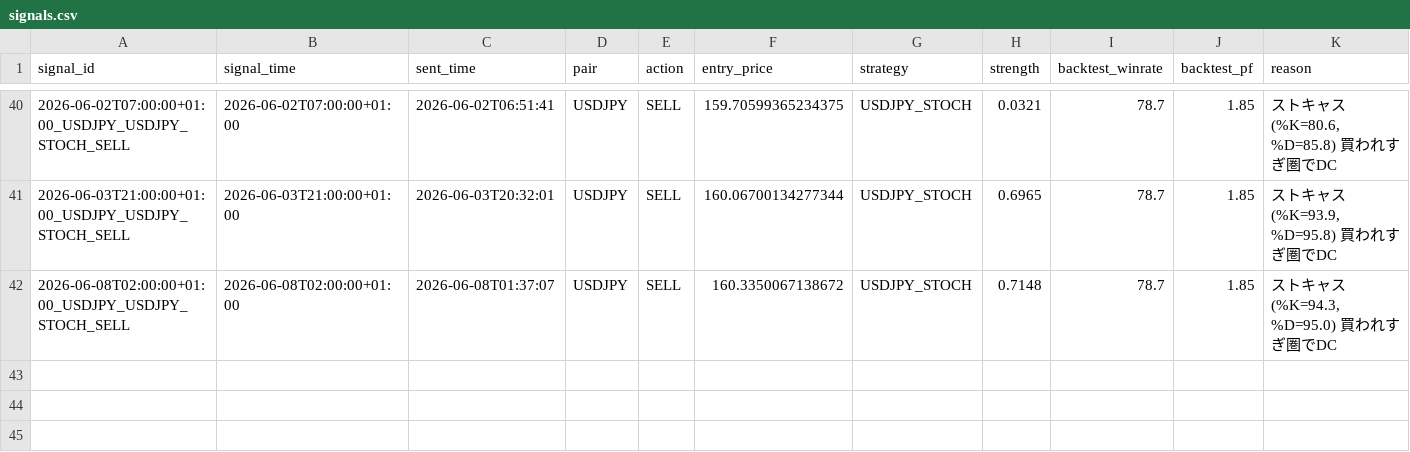
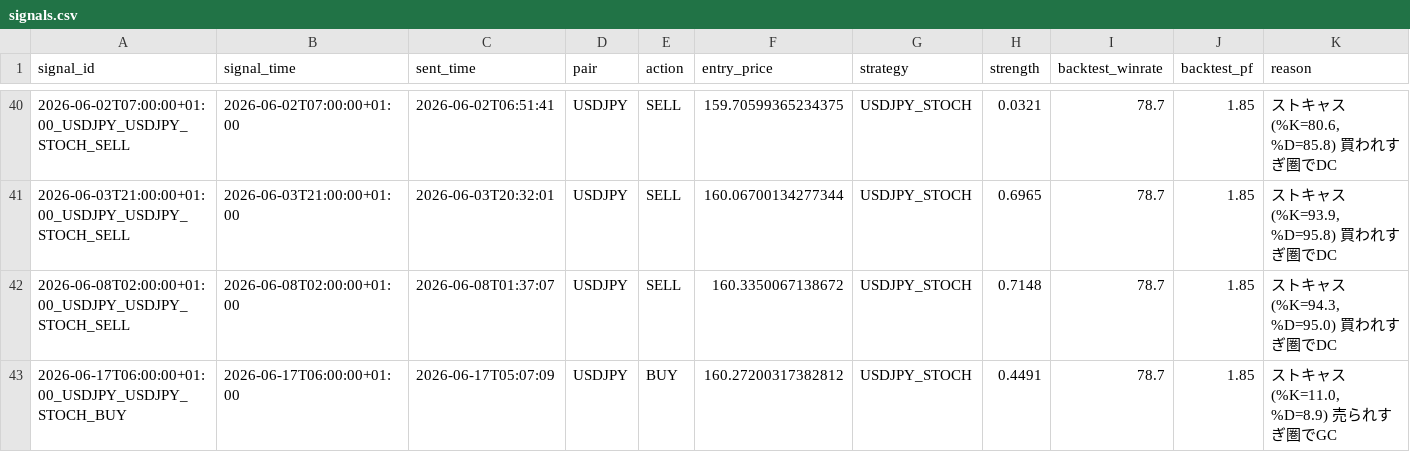
Before and after one commit to ichikawa27/fx-signals, a CSV file: logs/signals.csv, drawn as a sheet; only a part is shown, gaps mark what is left out.

```diff
--- a/logs/signals.csv
+++ b/logs/signals.csv
@@ -42 +42,2 @@ signal_id,signal_time,sent_time,pair,action,entry_price,strategy,strength,backte
 2026-06-08T02:00:00+01:00_USDJPY_USDJPY_STOCH_SELL,2026-06-08T02:00:00+01:00,2026-06-08T01:37:07,USDJPY,SELL,160.3350067138672,USDJPY_STOCH,0.7148,78.7,1.85,"ストキャス(%K=94.3, %D=95.0) 買われすぎ圏でDC"
+2026-06-17T06:00:00+01:00_USDJPY_USDJPY_STOCH_BUY,2026-06-17T06:00:00+01:00,2026-06-17T05:07:09,USDJPY,BUY,160.27200317382812,USDJPY_STOCH,0.4491,78.7,1.85,"ストキャス(%K=11.0, %D=8.9) 売られすぎ圏でGC"
```
